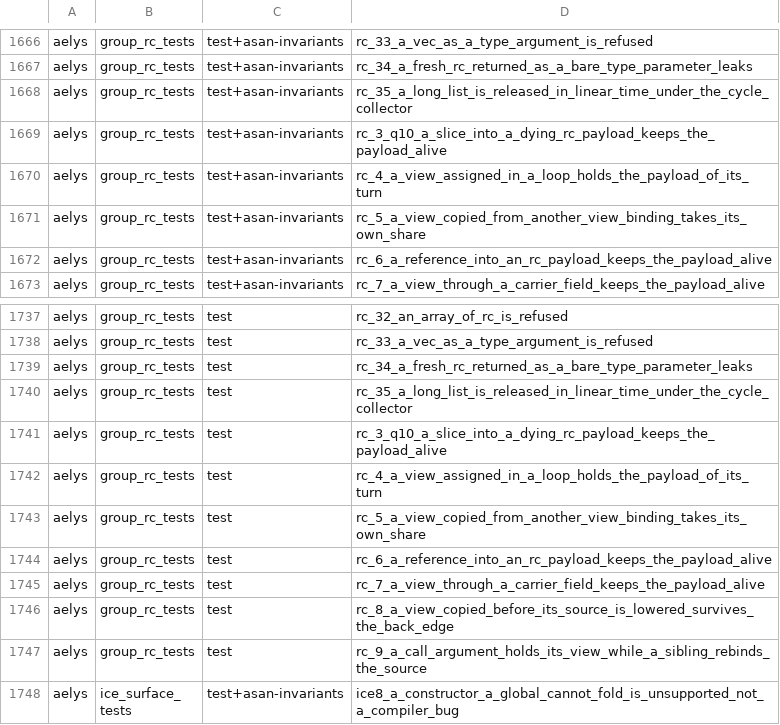
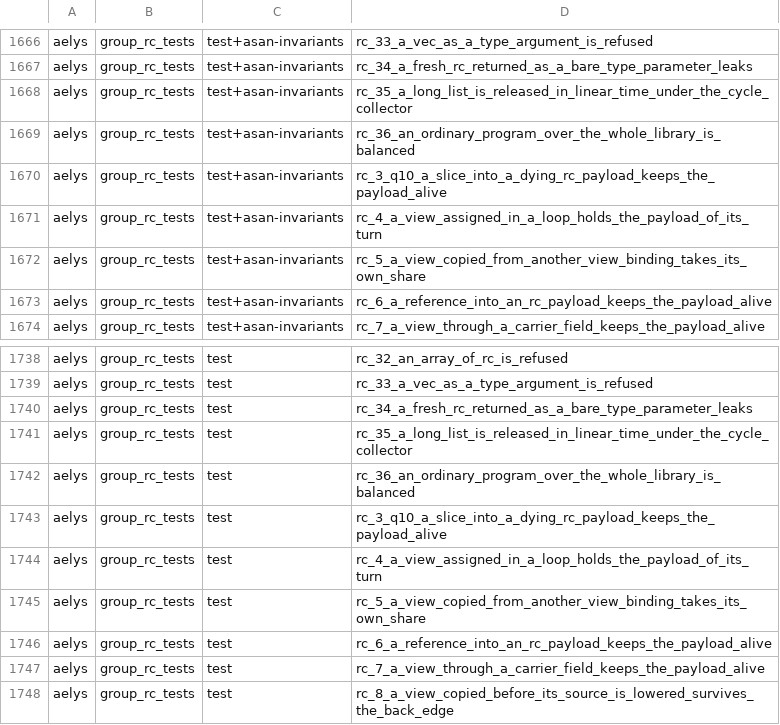
Before and after one commit to vbxq/aelys_lang, a TSV file: scripts/test_name_pin.tsv, drawn as a sheet; only a part is shown, gaps mark what is left out; the shorter side is filled out with more unchanged rows.

Commit message:
tests: an ordinary program over the whole library is balanced at every level

```diff
--- a/scripts/test_name_pin.tsv
+++ b/scripts/test_name_pin.tsv
@@ -1668,2 +1668,3 @@ aelys	group_rc_tests	test+asan-invariants	rc_34_a_fresh_rc_returned_as_a_bare_ty
 aelys	group_rc_tests	test+asan-invariants	rc_35_a_long_list_is_released_in_linear_time_under_the_cycle_collector
+aelys	group_rc_tests	test+asan-invariants	rc_36_an_ordinary_program_over_the_whole_library_is_balanced
 aelys	group_rc_tests	test+asan-invariants	rc_3_q10_a_slice_into_a_dying_rc_payload_keeps_the_payload_alive
@@ -1740,2 +1741,3 @@ aelys	group_rc_tests	test	rc_34_a_fresh_rc_returned_as_a_bare_type_parameter_lea
 aelys	group_rc_tests	test	rc_35_a_long_list_is_released_in_linear_time_under_the_cycle_collector
+aelys	group_rc_tests	test	rc_36_an_ordinary_program_over_the_whole_library_is_balanced
 aelys	group_rc_tests	test	rc_3_q10_a_slice_into_a_dying_rc_payload_keeps_the_payload_alive
```
Also changed, not shown: 1 other file.
